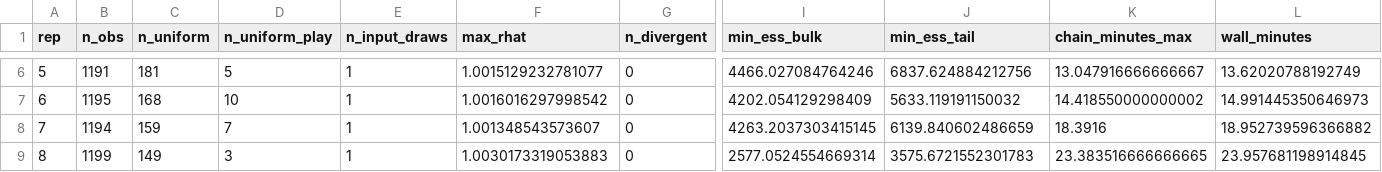
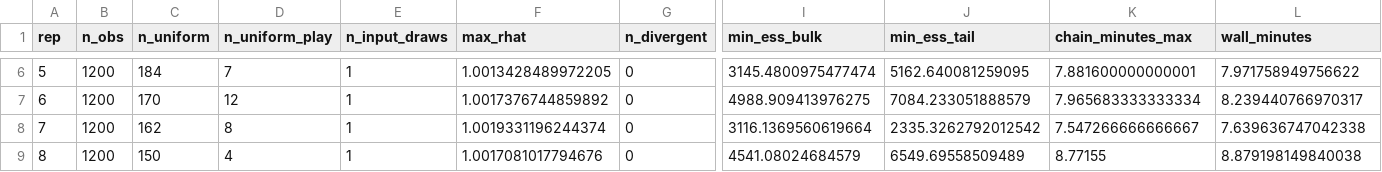
Before and after one commit to Thomhak/open-play-genres, a CSV file: data/processed/sim_recovery/diagnostics.csv, drawn as a sheet; only a part is shown, gaps mark what is left out; the diff covers the shown part only; the diff names each change by its address in the sheet, - before the commit and + after, or states it on an @@ line.

```diff
--- a/data/processed/sim_recovery/diagnostics.csv
+++ b/data/processed/sim_recovery/diagnostics.csv
-B6 (n_obs): 1191
+B6 (n_obs): 1200
-C6 (n_uniform): 181
+C6 (n_uniform): 184
-D6 (n_uniform_play): 5
+D6 (n_uniform_play): 7
-F6 (max_rhat): 1.0015129232781077
+F6 (max_rhat): 1.0013428489972205
-I6 (min_ess_bulk): 4466.027084764246
+I6 (min_ess_bulk): 3145.4800975477474
-J6 (min_ess_tail): 6837.624884212756
+J6 (min_ess_tail): 5162.640081259095
-K6 (chain_minutes_max): 13.047916666666667
+K6 (chain_minutes_max): 7.881600000000001
-L6 (wall_minutes): 13.62020788192749
+L6 (wall_minutes): 7.971758949756622
-B7 (n_obs): 1195
+B7 (n_obs): 1200
-C7 (n_uniform): 168
+C7 (n_uniform): 170
-D7 (n_uniform_play): 10
+D7 (n_uniform_play): 12
-F7 (max_rhat): 1.0016016297998542
+F7 (max_rhat): 1.0017376744859892
-I7 (min_ess_bulk): 4202.054129298409
+I7 (min_ess_bulk): 4988.909413976275
-J7 (min_ess_tail): 5633.119191150032
+J7 (min_ess_tail): 7084.233051888579
-K7 (chain_minutes_max): 14.418550000000002
+K7 (chain_minutes_max): 7.965683333333334
-L7 (wall_minutes): 14.991445350646973
+L7 (wall_minutes): 8.239440766970317
-B8 (n_obs): 1194
+B8 (n_obs): 1200
-C8 (n_uniform): 159
+C8 (n_uniform): 162
-D8 (n_uniform_play): 7
+D8 (n_uniform_play): 8
-F8 (max_rhat): 1.001348543573607
+F8 (max_rhat): 1.0019331196244374
-I8 (min_ess_bulk): 4263.2037303415145
+I8 (min_ess_bulk): 3116.1369560619664
-J8 (min_ess_tail): 6139.840602486659
+J8 (min_ess_tail): 2335.3262792012542
-K8 (chain_minutes_max): 18.3916
+K8 (chain_minutes_max): 7.547266666666667
-L8 (wall_minutes): 18.952739596366882
+L8 (wall_minutes): 7.639636747042338
-B9 (n_obs): 1199
+B9 (n_obs): 1200
-C9 (n_uniform): 149
+C9 (n_uniform): 150
-D9 (n_uniform_play): 3
+D9 (n_uniform_play): 4
-F9 (max_rhat): 1.0030173319053883
+F9 (max_rhat): 1.0017081017794676
-I9 (min_ess_bulk): 2577.0524554669314
+I9 (min_ess_bulk): 4541.08024684579
-J9 (min_ess_tail): 3575.6721552301783
+J9 (min_ess_tail): 6549.69558509489
-K9 (chain_minutes_max): 23.383516666666665
+K9 (chain_minutes_max): 8.77155
-L9 (wall_minutes): 23.957681198914845
+L9 (wall_minutes): 8.879198149840038
```
Also changed, not shown: 121 edited cells elsewhere in this file, data/processed/sim_recovery/genre_recovery.csv, data/processed/sim_recovery/recovery_by_rep.csv, 38 other files.
